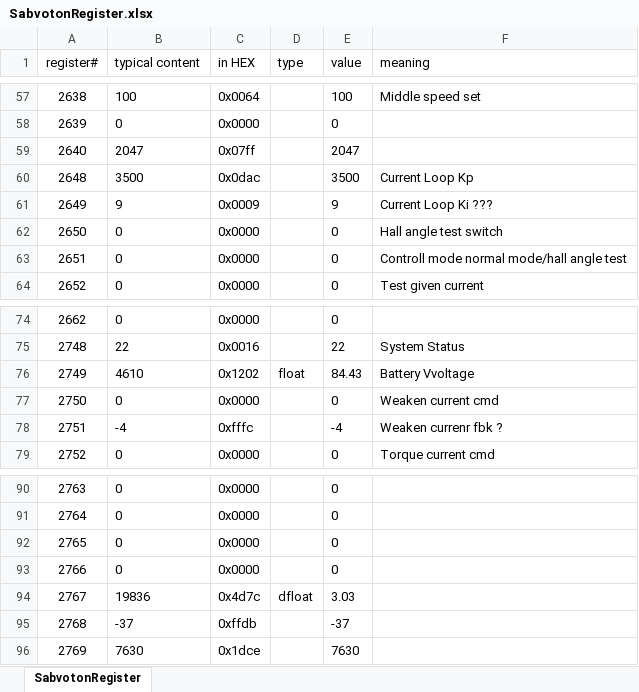
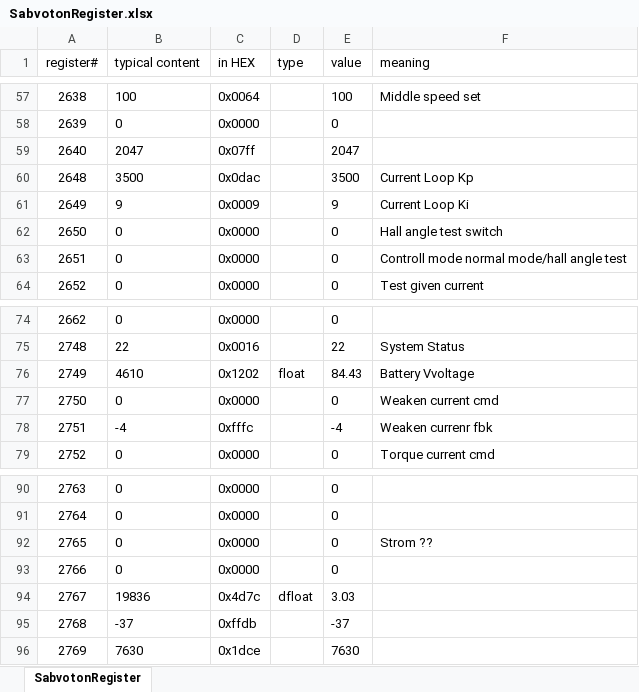
Before and after one commit to slothorpe/SabvotonCommandLineInterface, an Excel workbook: SabvotonRegister.xlsx, sheet SabvotonRegister, drawn as a sheet; only a part is shown, gaps mark what is left out; values as stored, in another font and other column widths than the file's, no borders; the diff names each change by its address in the sheet, - before the commit and + after, or states it on an @@ line.

```diff
--- a/SabvotonRegister.xlsx (sheet SabvotonRegister)
+++ b/SabvotonRegister.xlsx (sheet SabvotonRegister)
-F61 (meaning): Current Loop Ki ???
+F61 (meaning): Current Loop Ki
-F78 (meaning): Weaken currenr fbk ?
+F78 (meaning): Weaken currenr fbk
-F92 (meaning): (empty)
+F92 (meaning): Strom ??
```
Also changed, not shown: 2 other files.
